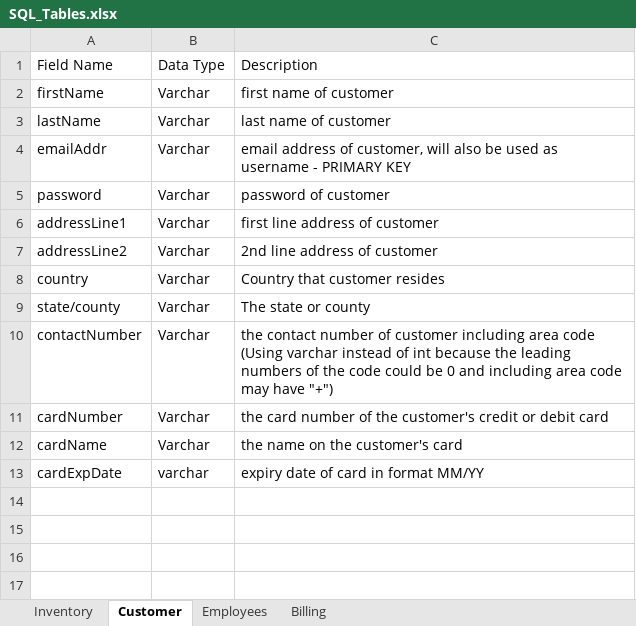
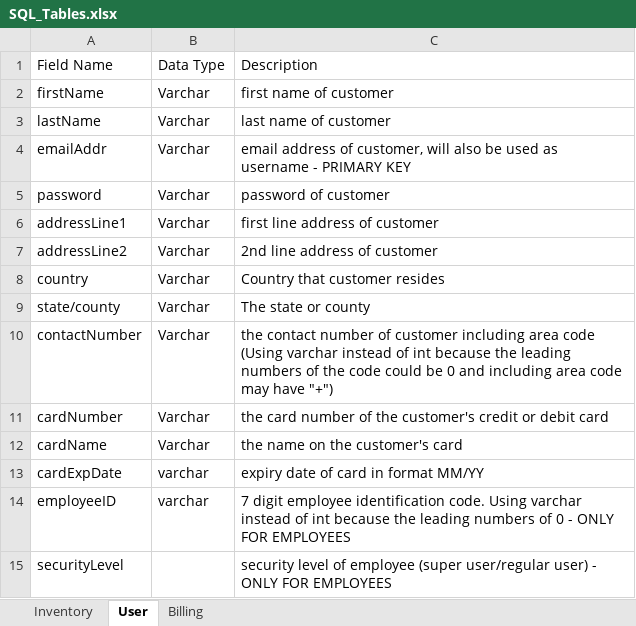
Before and after one commit to wipro-ivan/WesthamBookProject, an Excel workbook: SQL_Tables.xlsx, sheet User, drawn as a sheet; values as stored, in another font and other column widths than the file's, no borders; table styles not drawn; the diff names each change by its address in the sheet, - before the commit and + after, or states it on an @@ line.

Commit message:
Converged "Customer" and "Employee" table into a "Users" table

```diff
--- a/SQL_Tables.xlsx (sheet User)
+++ b/SQL_Tables.xlsx (sheet User)
-sheet tab: Customer
+sheet tab: User
-sheet tab: Employees
+row 14: employeeID | varchar | 7 digit employee identification code. Using varchar instead of int because the leading numbers of 0 - ONLY FOR EMPLOYEES
+row 15: securityLevel |  | security level of employee (super user/regular user) - ONLY FOR EMPLOYEES
```
